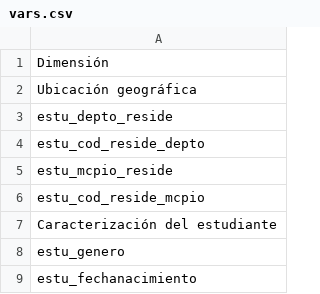
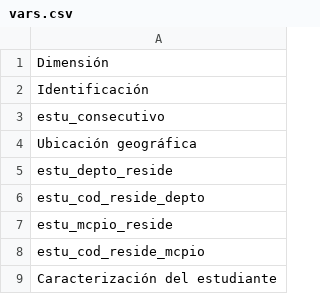
Before and after one commit to SChaparro16/SB11_ICFES_2025, a CSV file: Datos/vars.csv, drawn as a sheet; only a part is shown; the shorter side is filled out with more unchanged rows.

Commit message:
V1.0 Inicio pulido de datos

```diff
--- a/Datos/vars.csv
+++ b/Datos/vars.csv
@@ -1,2 +1,4 @@
 Dimensión
+Identificación
+estu_consecutivo
 Ubicación geográfica
```
Also changed, not shown: 2 other files.
